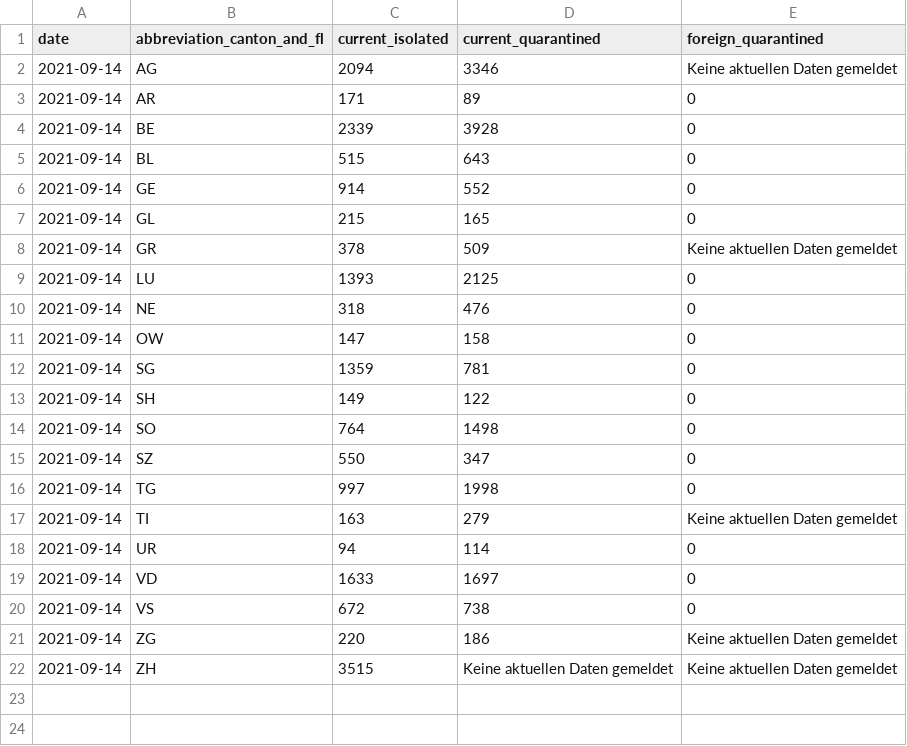
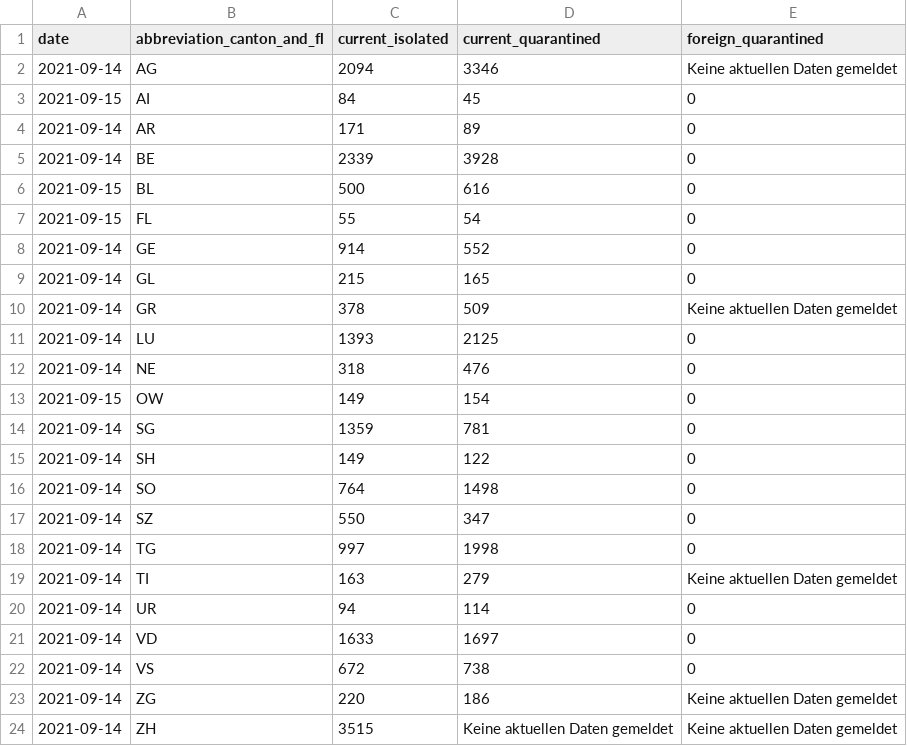
Before and after one commit to rsalzer/COVID_19_BAG, a CSV file: data/current_isolated.csv, drawn as a sheet.

```diff
--- a/data/current_isolated.csv
+++ b/data/current_isolated.csv
@@ -2,5 +2,7 @@ date,abbreviation_canton_and_fl,current_isolated,current_quarantined,foreign_qua
 2021-09-14,AG,2094,3346,Keine aktuellen Daten gemeldet
+2021-09-15,AI,84,45,0
 2021-09-14,AR,171,89,0
 2021-09-14,BE,2339,3928,0
-2021-09-14,BL,515,643,0
+2021-09-15,BL,500,616,0
+2021-09-15,FL,55,54,0
 2021-09-14,GE,914,552,0
@@ -10,3 +12,3 @@ date,abbreviation_canton_and_fl,current_isolated,current_quarantined,foreign_qua
 2021-09-14,NE,318,476,0
-2021-09-14,OW,147,158,0
+2021-09-15,OW,149,154,0
 2021-09-14,SG,1359,781,0
```
Also changed, not shown: data/allagesdetails.csv, data/casesPerCanton.csv, 8 other files.
